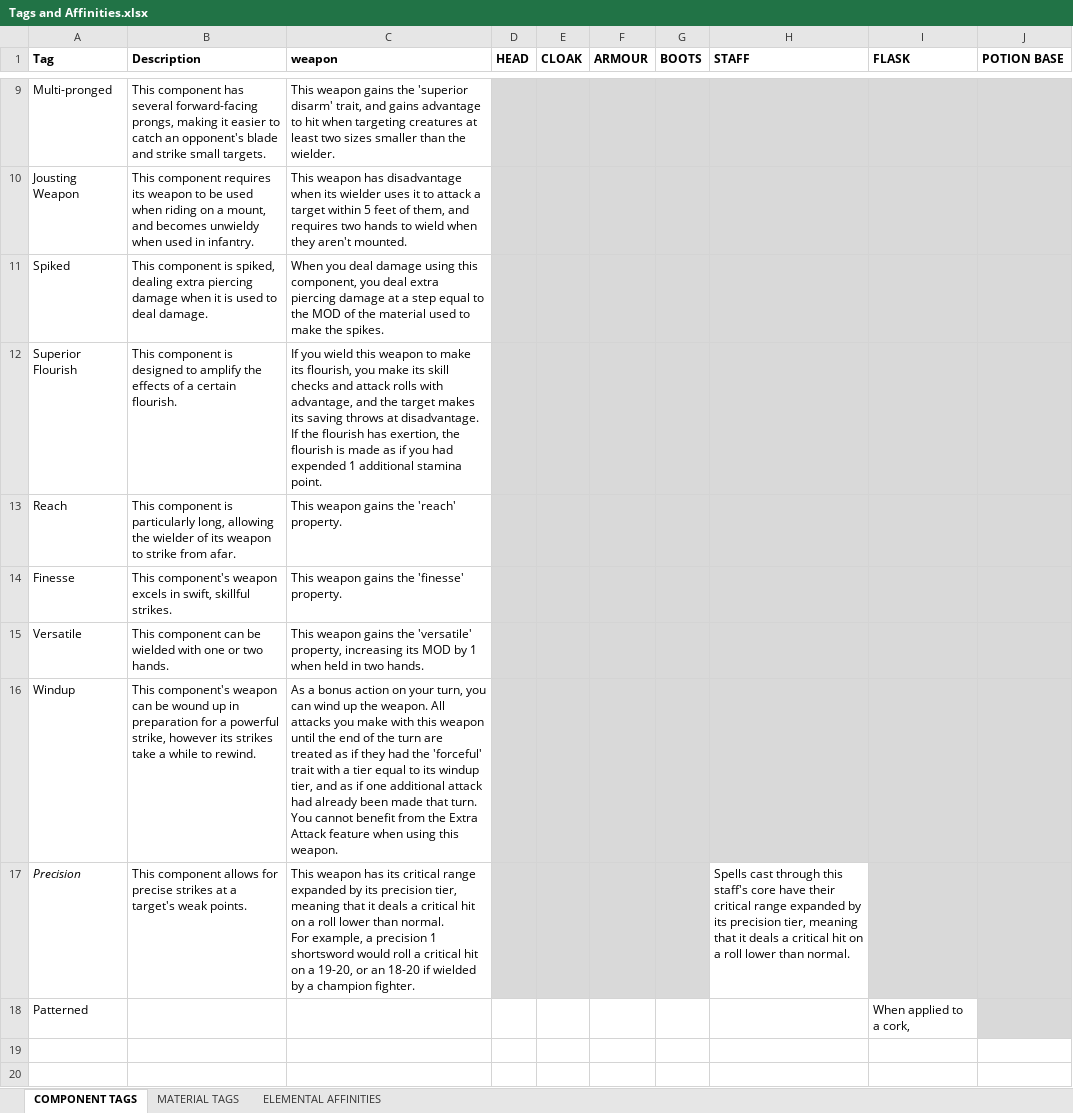
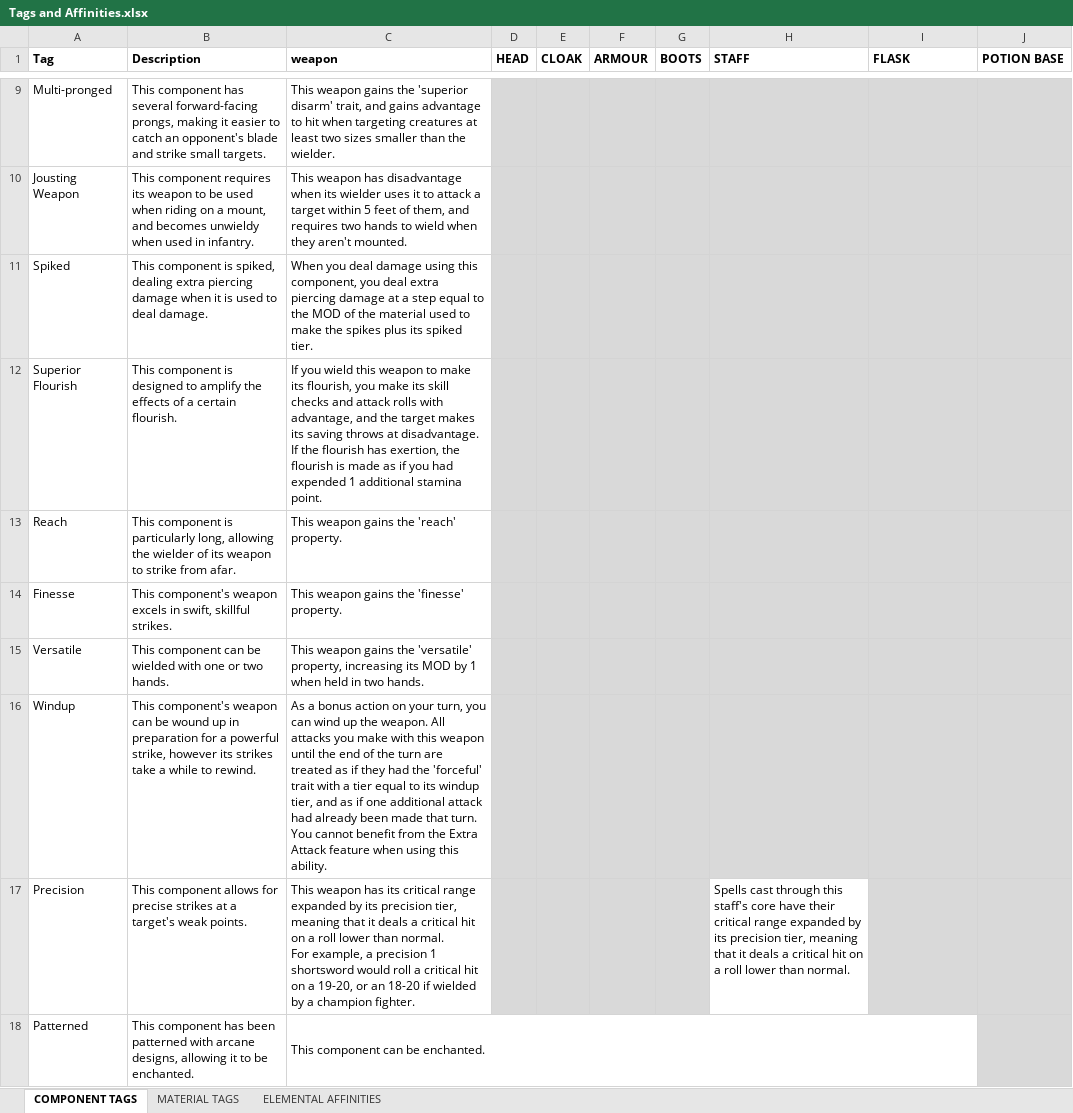
Before and after one commit to FurukizuKishi/materials_and_crafting, an Excel workbook: Tags and Affinities.xlsx, sheet COMPONENT TAGS, drawn as a sheet; only a part is shown, gaps mark what is left out; values as stored, in another font and other column widths than the file's, no borders; the diff names each change by its address in the sheet, - before the commit and + after, or states it on an @@ line.

```diff
--- a/Tags and Affinities.xlsx (sheet COMPONENT TAGS)
+++ b/Tags and Affinities.xlsx (sheet COMPONENT TAGS)
-C11 (weapon): …make the spikes.
+C11 (weapon): …make the spikes plus its spiked tier.
-C16 (weapon): …using this weapon.
+C16 (weapon): …using this ability.
-A17 italic: on
+A17 italic: off
-B18 (Description): (empty)
+B18 (Description): This component has been patterned with arcane designs, allowing it to be enchanted.
-C18 (weapon): (empty)
+C18 (weapon): This component can be enchanted.
+C18:I18 merged
-I18 (FLASK): When applied to a cork,
+I18 (FLASK): (empty)
```
Also changed, not shown: sheet ELEMENTAL AFFINITIES, sheet MATERIAL TAGS, hidden cells, Items and Components.xlsx, 6 other files.
